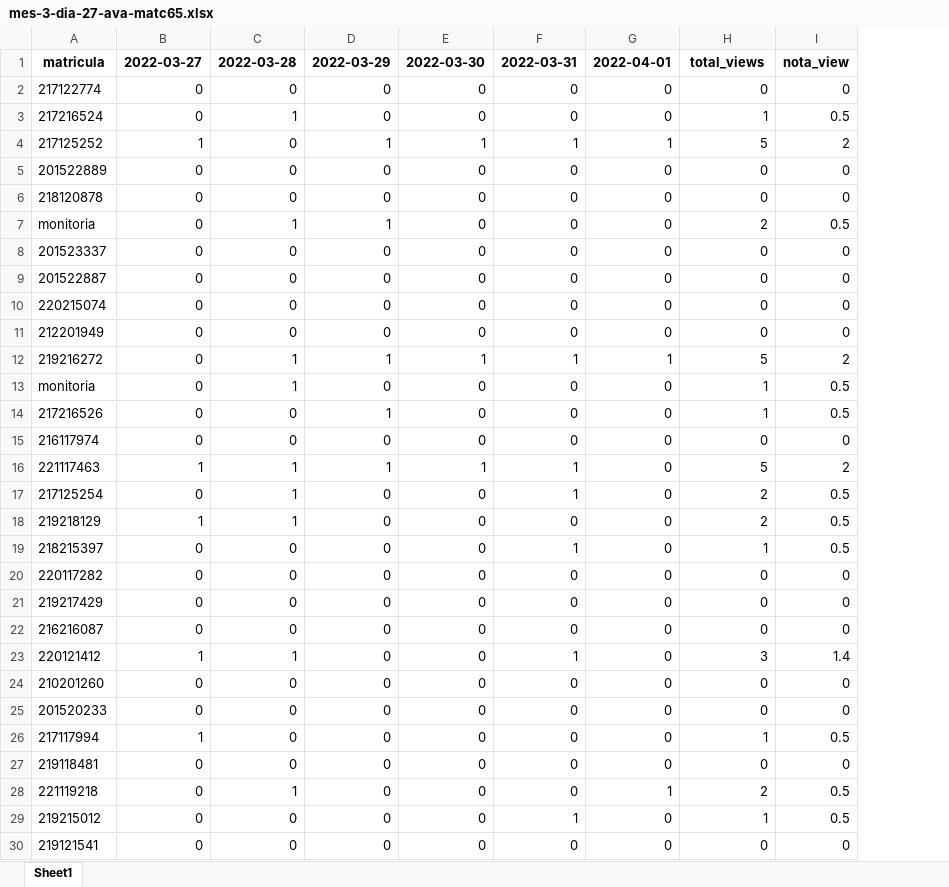
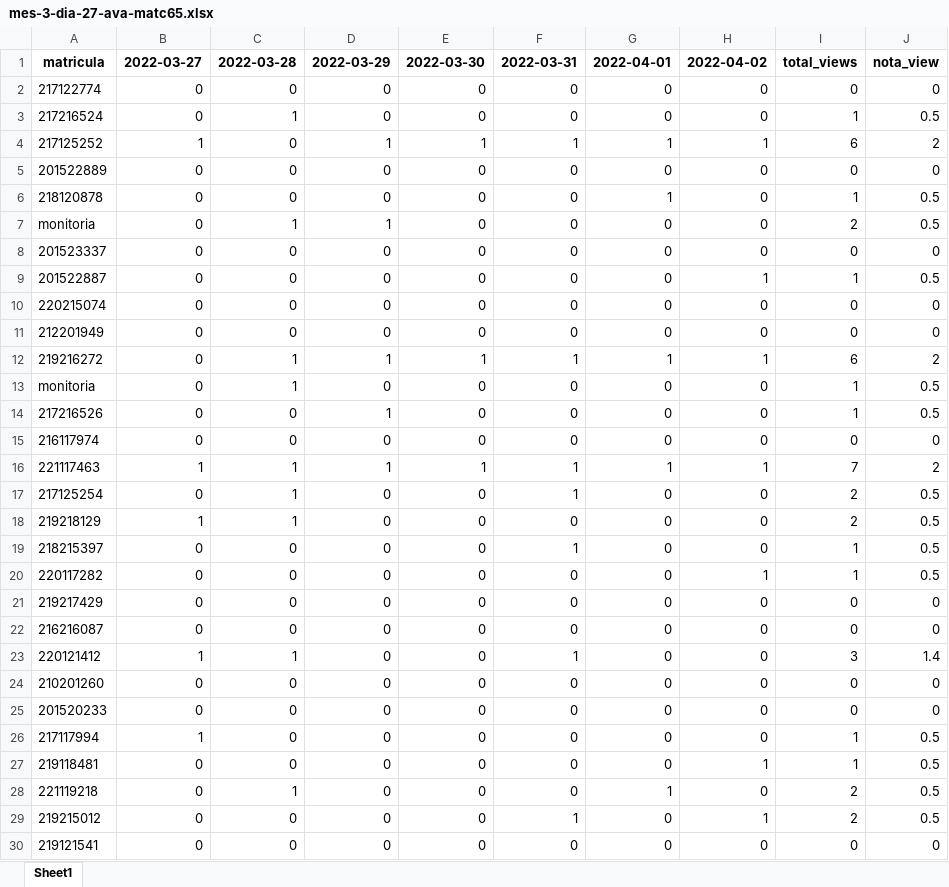
Before and after one commit to gilberto-sassi/homepage, an Excel workbook: content/ensino/primeiro-semestre-de-2022/mes-3-dia-27-ava-matc65.xlsx, sheet Sheet1, drawn as a sheet; only a part is shown; values as stored, in another font and other column widths than the file's, no borders; addresses are those after the commit; the diff covers the shown part only; the diff names each change by its address in the sheet, - before the commit and + after, or states it on an @@ line.

```diff
--- a/content/ensino/primeiro-semestre-de-2022/mes-3-dia-27-ava-matc65.xlsx (sheet Sheet1)
+++ b/content/ensino/primeiro-semestre-de-2022/mes-3-dia-27-ava-matc65.xlsx (sheet Sheet1)
+column I, rows 1-30: total_views | 0 | 1 | 6 | 0 | 1 | 2 | 0 | 1 | 0 | 0 | 6 | 1 | 1 | 0 | 7 | 2 | 2 | 1 | 1 | 0 | 0 | 3 | 0 | 0 | 1 | 1 | 2 | 2 | 0
-H1: total_views
+H1: 2022-04-02
-H3: 1
+H3: 0
-H4: 5
+H4: 1
-G6: 0
+G6: 1
-J6: 0
+J6: 0.5
-H7: 2
+H7: 0
-H9: 0
+H9: 1
-J9: 0
+J9: 0.5
-H12: 5
+H12: 1
-H13:H14: 1
+H13:H14: 0
-G16: 0
+G16: 1
-H16: 5
+H16: 1
-H17:H18: 2
+H17:H18: 0
-H19: 1
+H19: 0
-H20: 0
+H20: 1
-J20: 0
+J20: 0.5
-H23: 3
+H23: 0
-H26: 1
+H26: 0
-H27: 0
+H27: 1
-J27: 0
+J27: 0.5
-H28: 2
+H28: 0
```
Also changed, not shown: 12 edited cells elsewhere in this sheet, build/ensino/2022/02/primeiro-semestre-de-2022/mes-3-dia-13-ava-mat236.xlsx, build/ensino/2022/02/primeiro-semestre-de-2022/mes-3-dia-13-ava-matc65.xlsx, 23 other files.
